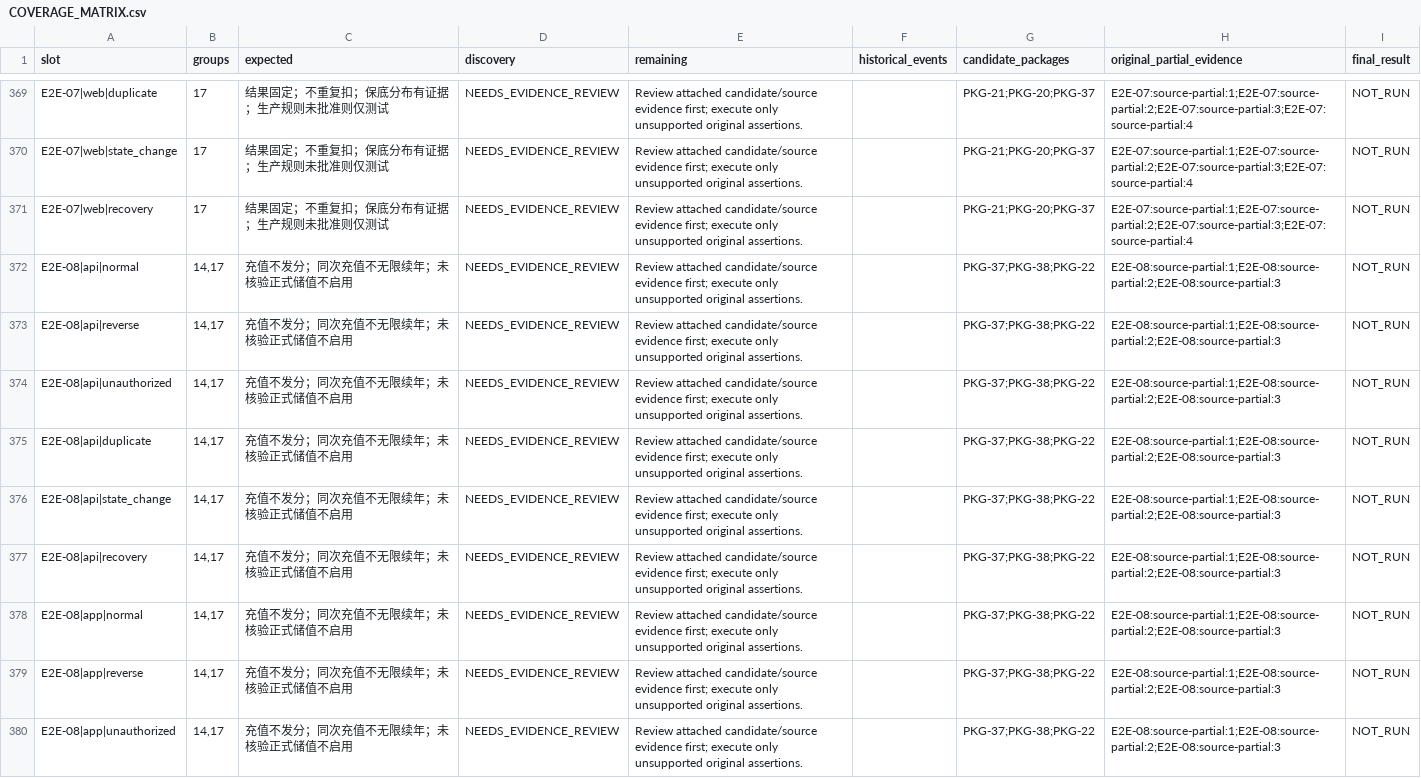
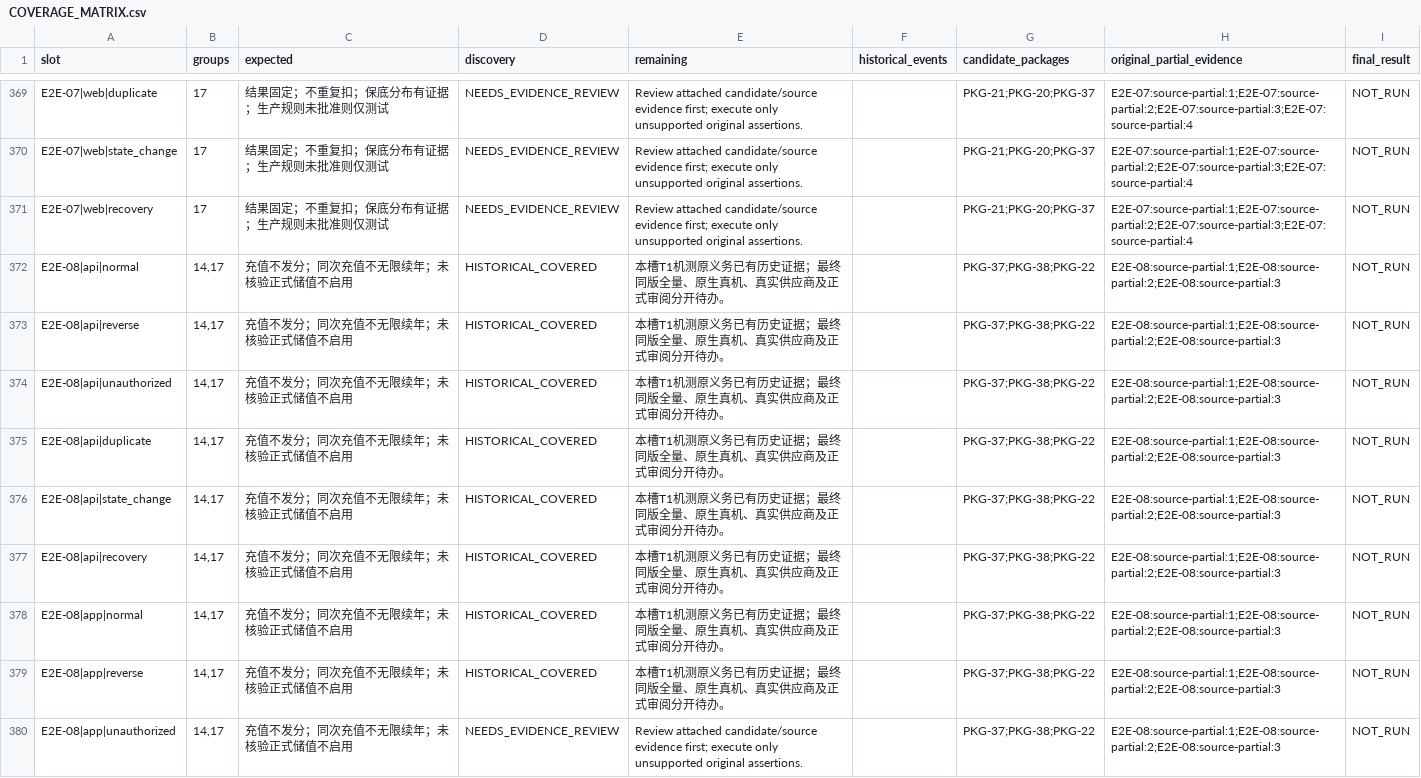
Before and after one commit to Bill-Billion/jingjing, a CSV file: docs/pm04/qa18/COVERAGE_MATRIX.csv, drawn as a sheet; only a part is shown, gaps mark what is left out; the diff covers the shown part only.

Commit message:
docs(qa18): close 29 original membership privacy and agency evidence slots

```diff
--- a/docs/pm04/qa18/COVERAGE_MATRIX.csv
+++ b/docs/pm04/qa18/COVERAGE_MATRIX.csv
@@ -371,10 +371,10 @@ E2E-07|web|state_change,17,结果固定；不重复扣；保底分布有证据
 E2E-07|web|recovery,17,结果固定；不重复扣；保底分布有证据；生产规则未批准则仅测试,NEEDS_EVIDENCE_REVIEW,Review attached candidate/source evidence first; execute only unsupported original assertions.,,PKG-21;PKG-20;PKG-37,E2E-07:source-partial:1;E2E-07:source-partial:2;E2E-07:source-partial:3;E2E-07:source-partial:4,NOT_RUN
-E2E-08|api|normal,"14,17",充值不发分；同次充值不无限续年；未核验正式储值不启用,NEEDS_EVIDENCE_REVIEW,Review attached candidate/source evidence first; execute only unsupported original assertions.,,PKG-37;PKG-38;PKG-22,E2E-08:source-partial:1;E2E-08:source-partial:2;E2E-08:source-partial:3,NOT_RUN
-E2E-08|api|reverse,"14,17",充值不发分；同次充值不无限续年；未核验正式储值不启用,NEEDS_EVIDENCE_REVIEW,Review attached candidate/source evidence first; execute only unsupported original assertions.,,PKG-37;PKG-38;PKG-22,E2E-08:source-partial:1;E2E-08:source-partial:2;E2E-08:source-partial:3,NOT_RUN
-E2E-08|api|unauthorized,"14,17",充值不发分；同次充值不无限续年；未核验正式储值不启用,NEEDS_EVIDENCE_REVIEW,Review attached candidate/source evidence first; execute only unsupported original assertions.,,PKG-37;PKG-38;PKG-22,E2E-08:source-partial:1;E2E-08:source-partial:2;E2E-08:source-partial:3,NOT_RUN
-E2E-08|api|duplicate,"14,17",充值不发分；同次充值不无限续年；未核验正式储值不启用,NEEDS_EVIDENCE_REVIEW,Review attached candidate/source evidence first; execute only unsupported original assertions.,,PKG-37;PKG-38;PKG-22,E2E-08:source-partial:1;E2E-08:source-partial:2;E2E-08:source-partial:3,NOT_RUN
-E2E-08|api|state_change,"14,17",充值不发分；同次充值不无限续年；未核验正式储值不启用,NEEDS_EVIDENCE_REVIEW,Review attached candidate/source evidence first; execute only unsupported original assertions.,,PKG-37;PKG-38;PKG-22,E2E-08:source-partial:1;E2E-08:source-partial:2;E2E-08:source-partial:3,NOT_RUN
-E2E-08|api|recovery,"14,17",充值不发分；同次充值不无限续年；未核验正式储值不启用,NEEDS_EVIDENCE_REVIEW,Review attached candidate/source evidence first; execute only unsupported original assertions.,,PKG-37;PKG-38;PKG-22,E2E-08:source-partial:1;E2E-08:source-partial:2;E2E-08:source-partial:3,NOT_RUN
-E2E-08|app|normal,"14,17",充值不发分；同次充值不无限续年；未核验正式储值不启用,NEEDS_EVIDENCE_REVIEW,Review attached candidate/source evidence first; execute only unsupported original assertions.,,PKG-37;PKG-38;PKG-22,E2E-08:source-partial:1;E2E-08:source-partial:2;E2E-08:source-partial:3,NOT_RUN
-E2E-08|app|reverse,"14,17",充值不发分；同次充值不无限续年；未核验正式储值不启用,NEEDS_EVIDENCE_REVIEW,Review attached candidate/source evidence first; execute only unsupported original assertions.,,PKG-37;PKG-38;PKG-22,E2E-08:source-partial:1;E2E-08:source-partial:2;E2E-08:source-partial:3,NOT_RUN
+E2E-08|api|normal,"14,17",充值不发分；同次充值不无限续年；未核验正式储值不启用,HISTORICAL_COVERED,本槽T1机测原义务已有历史证据；最终同版全量、原生真机、真实供应商及正式审阅分开待办。,,PKG-37;PKG-38;PKG-22,E2E-08:source-partial:1;E2E-08:source-partial:2;E2E-08:source-partial:3,NOT_RUN
+E2E-08|api|reverse,"14,17",充值不发分；同次充值不无限续年；未核验正式储值不启用,HISTORICAL_COVERED,本槽T1机测原义务已有历史证据；最终同版全量、原生真机、真实供应商及正式审阅分开待办。,,PKG-37;PKG-38;PKG-22,E2E-08:source-partial:1;E2E-08:source-partial:2;E2E-08:source-partial:3,NOT_RUN
+E2E-08|api|unauthorized,"14,17",充值不发分；同次充值不无限续年；未核验正式储值不启用,HISTORICAL_COVERED,本槽T1机测原义务已有历史证据；最终同版全量、原生真机、真实供应商及正式审阅分开待办。,,PKG-37;PKG-38;PKG-22,E2E-08:source-partial:1;E2E-08:source-partial:2;E2E-08:source-partial:3,NOT_RUN
+E2E-08|api|duplicate,"14,17",充值不发分；同次充值不无限续年；未核验正式储值不启用,HISTORICAL_COVERED,本槽T1机测原义务已有历史证据；最终同版全量、原生真机、真实供应商及正式审阅分开待办。,,PKG-37;PKG-38;PKG-22,E2E-08:source-partial:1;E2E-08:source-partial:2;E2E-08:source-partial:3,NOT_RUN
+E2E-08|api|state_change,"14,17",充值不发分；同次充值不无限续年；未核验正式储值不启用,HISTORICAL_COVERED,本槽T1机测原义务已有历史证据；最终同版全量、原生真机、真实供应商及正式审阅分开待办。,,PKG-37;PKG-38;PKG-22,E2E-08:source-partial:1;E2E-08:source-partial:2;E2E-08:source-partial:3,NOT_RUN
+E2E-08|api|recovery,"14,17",充值不发分；同次充值不无限续年；未核验正式储值不启用,HISTORICAL_COVERED,本槽T1机测原义务已有历史证据；最终同版全量、原生真机、真实供应商及正式审阅分开待办。,,PKG-37;PKG-38;PKG-22,E2E-08:source-partial:1;E2E-08:source-partial:2;E2E-08:source-partial:3,NOT_RUN
+E2E-08|app|normal,"14,17",充值不发分；同次充值不无限续年；未核验正式储值不启用,HISTORICAL_COVERED,本槽T1机测原义务已有历史证据；最终同版全量、原生真机、真实供应商及正式审阅分开待办。,,PKG-37;PKG-38;PKG-22,E2E-08:source-partial:1;E2E-08:source-partial:2;E2E-08:source-partial:3,NOT_RUN
+E2E-08|app|reverse,"14,17",充值不发分；同次充值不无限续年；未核验正式储值不启用,HISTORICAL_COVERED,本槽T1机测原义务已有历史证据；最终同版全量、原生真机、真实供应商及正式审阅分开待办。,,PKG-37;PKG-38;PKG-22,E2E-08:source-partial:1;E2E-08:source-partial:2;E2E-08:source-partial:3,NOT_RUN
 E2E-08|app|unauthorized,"14,17",充值不发分；同次充值不无限续年；未核验正式储值不启用,NEEDS_EVIDENCE_REVIEW,Review attached candidate/source evidence first; execute only unsupported original assertions.,,PKG-37;PKG-38;PKG-22,E2E-08:source-partial:1;E2E-08:source-partial:2;E2E-08:source-partial:3,NOT_RUN
```
Also changed, not shown: 42 edited cells elsewhere in this file, 23 other files.
